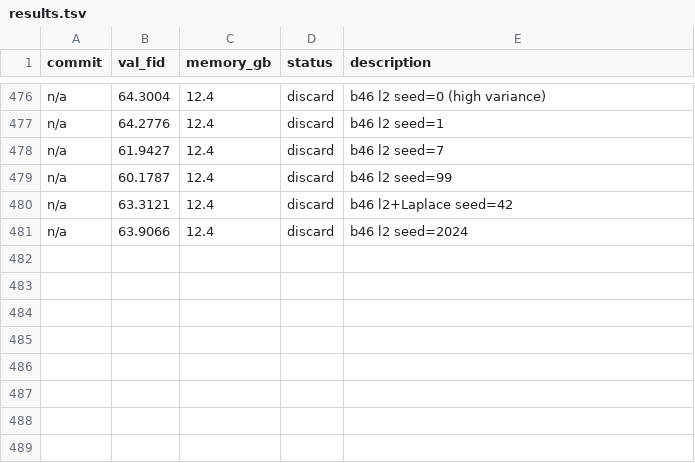
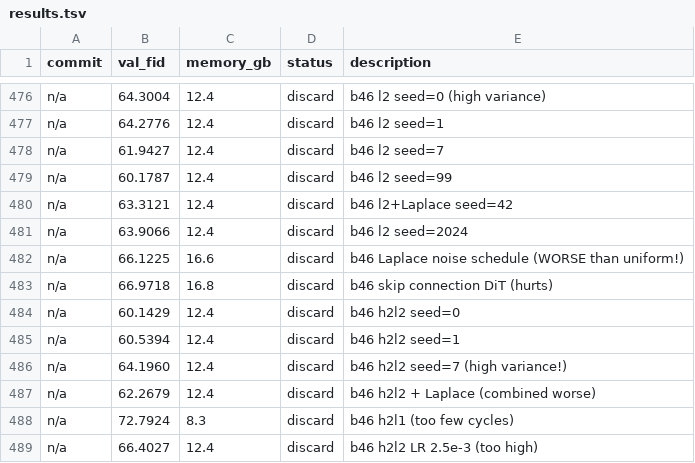
Before and after one commit to Fchaubard/zero_order_diffusion_autoresearcher, a TSV file: results.tsv, drawn as a sheet; only a part is shown, gaps mark what is left out.

Commit message:
488 experiments: Laplace WORSE, skip conn hurts, h2l2=59.4±4.6 (lucky seed). Best: 52.86 (85.3%).

```diff
--- a/results.tsv
+++ b/results.tsv
@@ -481 +481,9 @@ n/a	63.3121	12.4	discard	b46 l2+Laplace seed=42
 n/a	63.9066	12.4	discard	b46 l2 seed=2024
+n/a	66.1225	16.6	discard	b46 Laplace noise schedule (WORSE than uniform!)
+n/a	66.9718	16.8	discard	b46 skip connection DiT (hurts)
+n/a	60.1429	12.4	discard	b46 h2l2 seed=0
+n/a	60.5394	12.4	discard	b46 h2l2 seed=1
+n/a	64.1960	12.4	discard	b46 h2l2 seed=7 (high variance!)
+n/a	62.2679	12.4	discard	b46 h2l2 + Laplace (combined worse)
+n/a	72.7924	8.3	discard	b46 h2l1 (too few cycles)
+n/a	66.4027	12.4	discard	b46 h2l2 LR 2.5e-3 (too high)
```
Also changed, not shown: 1 other file.
